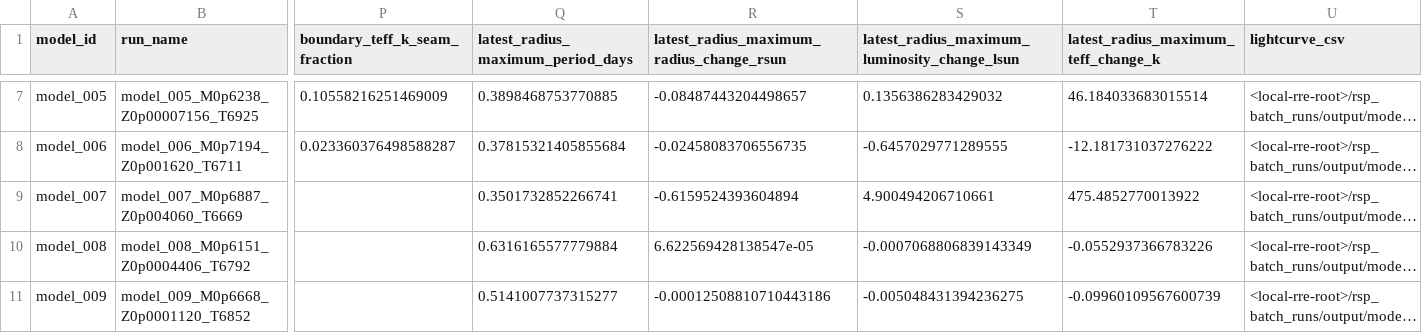
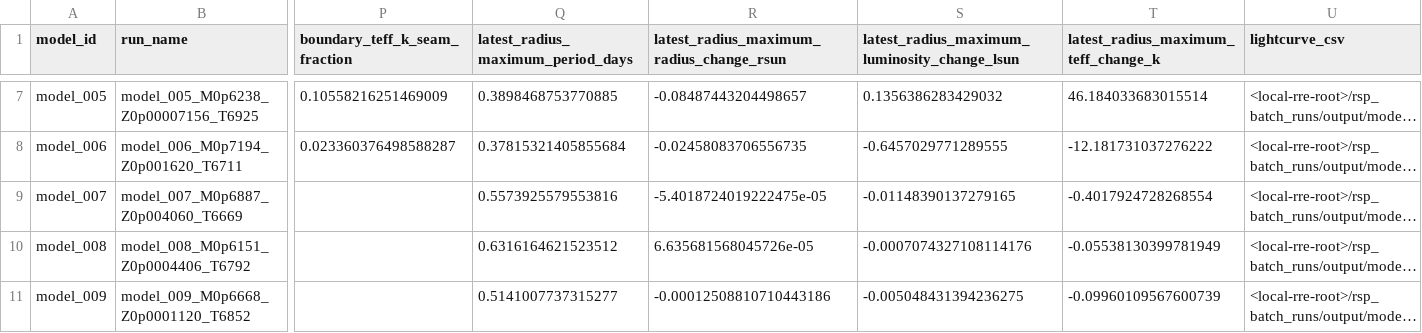
Before and after one commit to earlbellinger/earlbellinger.github.io, a CSV file: apps/kappa/metadata/cycle_boundary_audit.csv, drawn as a sheet; only a part is shown, gaps mark what is left out; long unchanged cells end in …; the diff names each change by its address in the sheet, - before the commit and + after, or states it on an @@ line.

```diff
--- a/apps/kappa/metadata/cycle_boundary_audit.csv
+++ b/apps/kappa/metadata/cycle_boundary_audit.csv
-Q9: 0.3501732852266741
+Q9: 0.5573925579553816
-R9: -0.6159524393604894
+R9: -5.4018724019222475e-05
-S9: 4.900494206710661
+S9: -0.01148390137279165
-T9: 475.4852770013922
+T9: -0.4017924728268554
-Q10: 0.6316165577779884
+Q10: 0.6316164621523512
-R10: 6.622569428138547e-05
+R10: 6.635681568045726e-05
-S10: -0.0007068806839143349
+S10: -0.0007074327108114176
-T10: -0.0552937366783226
+T10: -0.05538130399781949
```
Also changed, not shown: apps/kappa/metadata/convergence_forecast_last100.csv, apps/kappa/metadata/convergence_gate_audit.csv, 28 other files.
